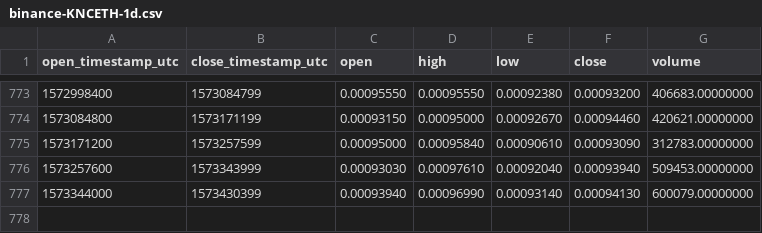
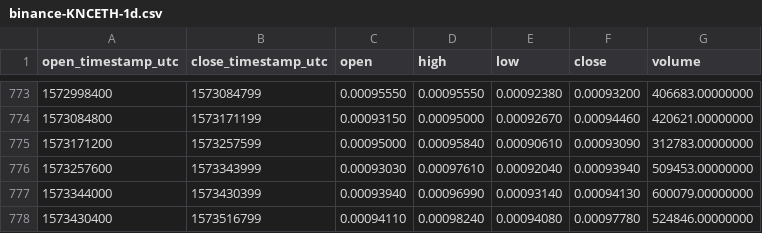
Before and after one commit to cryptobigbro/binance-KNCETH, a CSV file: binance-KNCETH-1d.csv, drawn as a sheet; only a part is shown, gaps mark what is left out.

Commit message:
Update OHLCV data.

```diff
--- a/binance-KNCETH-1d.csv
+++ b/binance-KNCETH-1d.csv
@@ -777 +777,2 @@ open_timestamp_utc,close_timestamp_utc,open,high,low,close,volume
 1573344000,1573430399,0.00093940,0.00096990,0.00093140,0.00094130,600079.00000000
+1573430400,1573516799,0.00094110,0.00098240,0.00094080,0.00097780,524846.00000000
```
Also changed, not shown: 1 other file.
